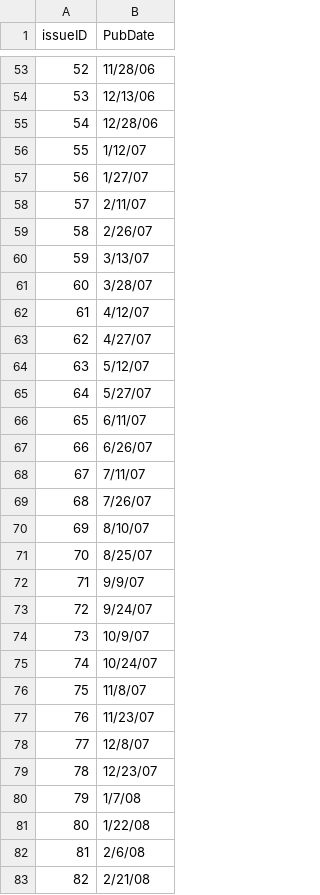
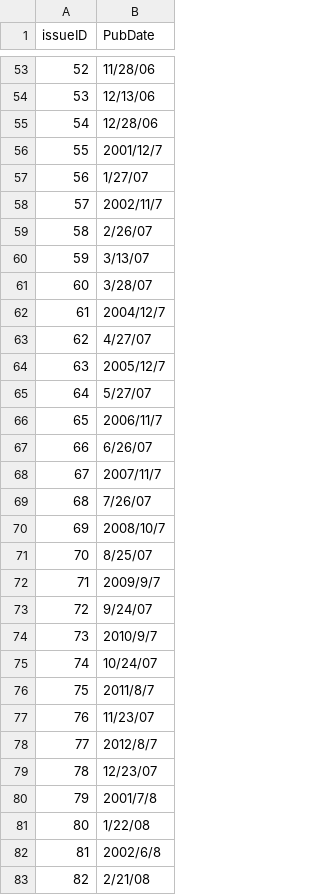
Before and after one commit to Roggu123/DataAnalysis, a CSV file: hfda_data/hfda_ch12_issues.csv, drawn as a sheet; only a part is shown, gaps mark what is left out; the diff covers the shown part only.

Commit message:
Add data in ch12

```diff
--- a/hfda_data/hfda_ch12_issues.csv
+++ b/hfda_data/hfda_ch12_issues.csv
@@ -55,5 +55,5 @@ issueID,PubDate
 54,12/28/06
-55,1/12/07
+55,2001/12/7
 56,1/27/07
-57,2/11/07
+57,2002/11/7
 58,2/26/07
@@ -61,23 +61,23 @@ issueID,PubDate
 60,3/28/07
-61,4/12/07
+61,2004/12/7
 62,4/27/07
-63,5/12/07
+63,2005/12/7
 64,5/27/07
-65,6/11/07
+65,2006/11/7
 66,6/26/07
-67,7/11/07
+67,2007/11/7
 68,7/26/07
-69,8/10/07
+69,2008/10/7
 70,8/25/07
-71,9/9/07
+71,2009/9/7
 72,9/24/07
-73,10/9/07
+73,2010/9/7
 74,10/24/07
-75,11/8/07
+75,2011/8/7
 76,11/23/07
-77,12/8/07
+77,2012/8/7
 78,12/23/07
-79,1/7/08
+79,2001/7/8
 80,1/22/08
-81,2/6/08
+81,2002/6/8
 82,2/21/08
```
Also changed, not shown: 35 edited cells elsewhere in this file.
